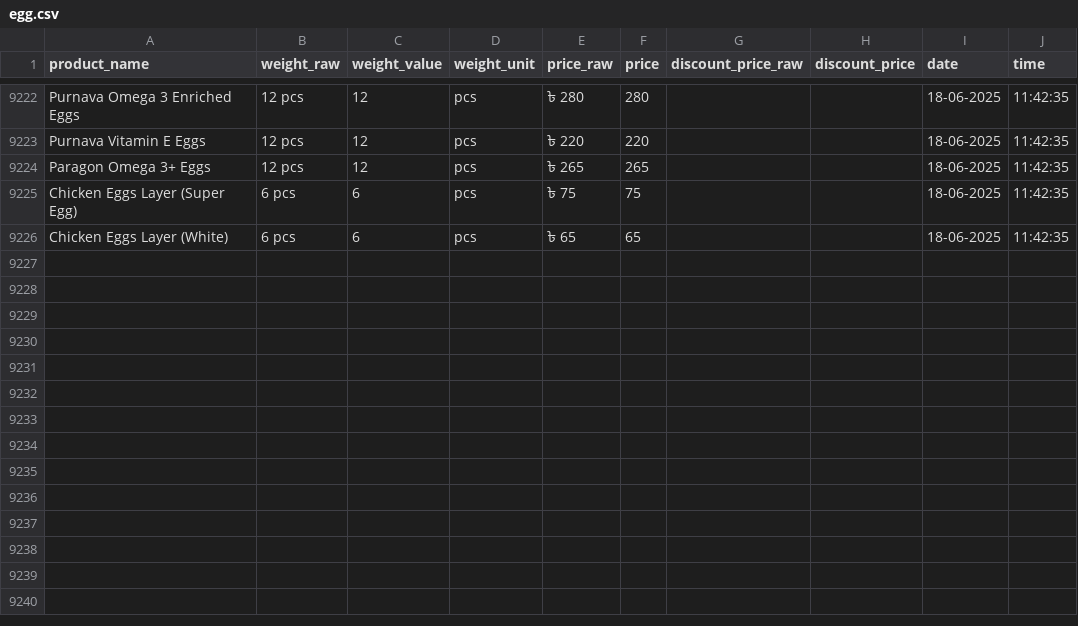
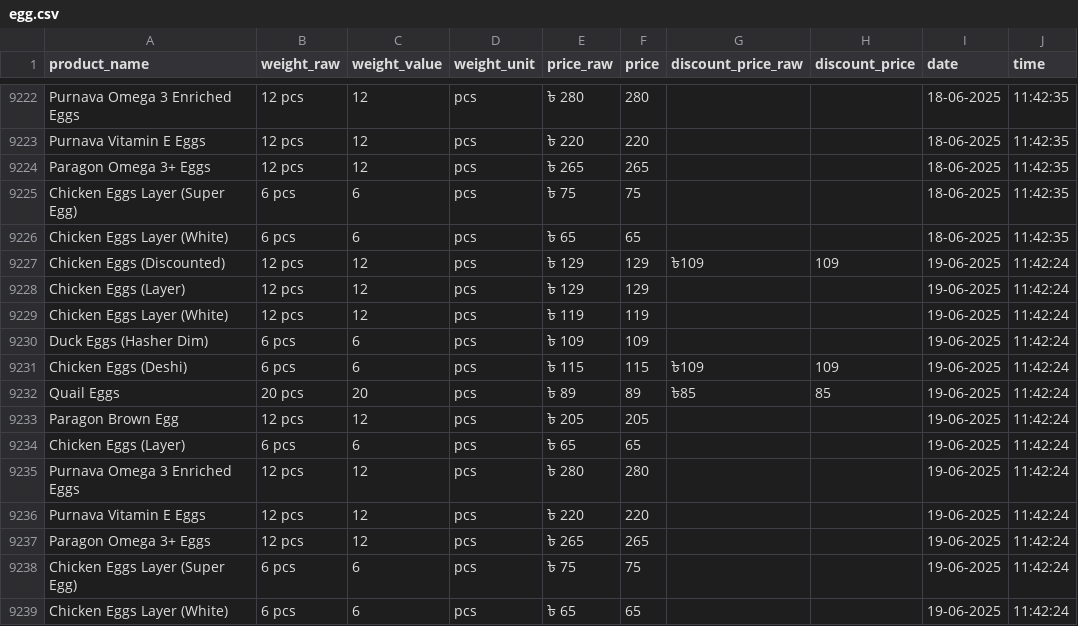
Before and after one commit to Shayokh144/Commodity_Price_Analysis_BD, a CSV file: data/price_data/egg/egg.csv, drawn as a sheet; only a part is shown, gaps mark what is left out; the diff names each change by its address in the sheet, - before the commit and + after, or states it on an @@ line.

Commit message:
add new data from github action run (#988)
Co-authored-by: Shayokh144 <Shayokh144@users.noreply.github.com>

```diff
--- a/data/price_data/egg/egg.csv
+++ b/data/price_data/egg/egg.csv
+row 9227: Chicken Eggs (Discounted) | 12 pcs | 12 | pcs | ৳ 129 | 129 | ৳109 | 109 | 19-06-2025 | 11:42:24
+row 9228: Chicken Eggs (Layer) | 12 pcs | 12 | pcs | ৳ 129 | 129 |  |  | 19-06-2025 | 11:42:24
+row 9229: Chicken Eggs Layer (White) | 12 pcs | 12 | pcs | ৳ 119 | 119 |  |  | 19-06-2025 | 11:42:24
+row 9230: Duck Eggs (Hasher Dim) | 6 pcs | 6 | pcs | ৳ 109 | 109 |  |  | 19-06-2025 | 11:42:24
+row 9231: Chicken Eggs (Deshi) | 6 pcs | 6 | pcs | ৳ 115 | 115 | ৳109 | 109 | 19-06-2025 | 11:42:24
+row 9232: Quail Eggs | 20 pcs | 20 | pcs | ৳ 89 | 89 | ৳85 | 85 | 19-06-2025 | 11:42:24
+row 9233: Paragon Brown Egg | 12 pcs | 12 | pcs | ৳ 205 | 205 |  |  | 19-06-2025 | 11:42:24
+row 9234: Chicken Eggs (Layer) | 6 pcs | 6 | pcs | ৳ 65 | 65 |  |  | 19-06-2025 | 11:42:24
+row 9235: Purnava Omega 3 Enriched Eggs | 12 pcs | 12 | pcs | ৳ 280 | 280 |  |  | 19-06-2025 | 11:42:24
+row 9236: Purnava Vitamin E Eggs | 12 pcs | 12 | pcs | ৳ 220 | 220 |  |  | 19-06-2025 | 11:42:24
+row 9237: Paragon Omega 3+ Eggs | 12 pcs | 12 | pcs | ৳ 265 | 265 |  |  | 19-06-2025 | 11:42:24
+row 9238: Chicken Eggs Layer (Super Egg) | 6 pcs | 6 | pcs | ৳ 75 | 75 |  |  | 19-06-2025 | 11:42:24
+row 9239: Chicken Eggs Layer (White) | 6 pcs | 6 | pcs | ৳ 65 | 65 |  |  | 19-06-2025 | 11:42:24
```
Also changed, not shown: data/price_data/dried_fish/dried_fish.csv, 18 other files.
